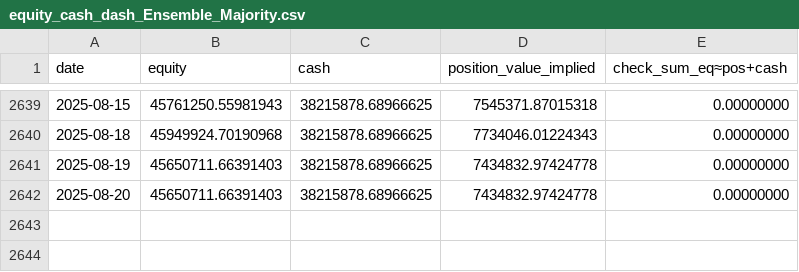
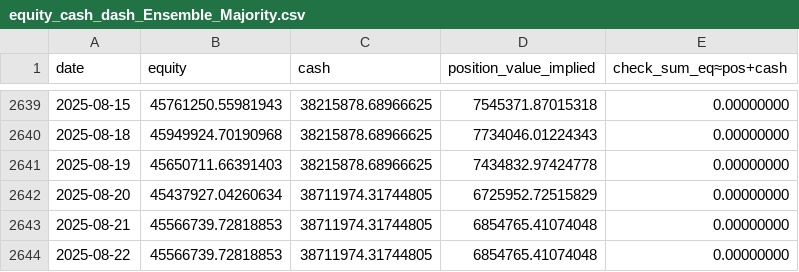
Before and after one commit to NGLemon03/SSS096, a CSV file: sss_backtest_outputs/debug/equity_cash_dash_Ensemble_Majority.csv, drawn as a sheet; only a part is shown, gaps mark what is left out.

```diff
--- a/sss_backtest_outputs/debug/equity_cash_dash_Ensemble_Majority.csv
+++ b/sss_backtest_outputs/debug/equity_cash_dash_Ensemble_Majority.csv
@@ -2641,2 +2641,4 @@ date,equity,cash,position_value_implied,check_sum_eq≈pos+cash
 2025-08-19,45650711.66391403,38215878.68966625,7434832.97424778,0.00000000
-2025-08-20,45650711.66391403,38215878.68966625,7434832.97424778,0.00000000
+2025-08-20,45437927.04260634,38711974.31744805,6725952.72515829,0.00000000
+2025-08-21,45566739.72818853,38711974.31744805,6854765.41074048,0.00000000
+2025-08-22,45566739.72818853,38711974.31744805,6854765.41074048,0.00000000
```
Also changed, not shown: data/00631L.TW_data_raw.csv, data/2414.TW_data_raw.csv, 38 other files.
